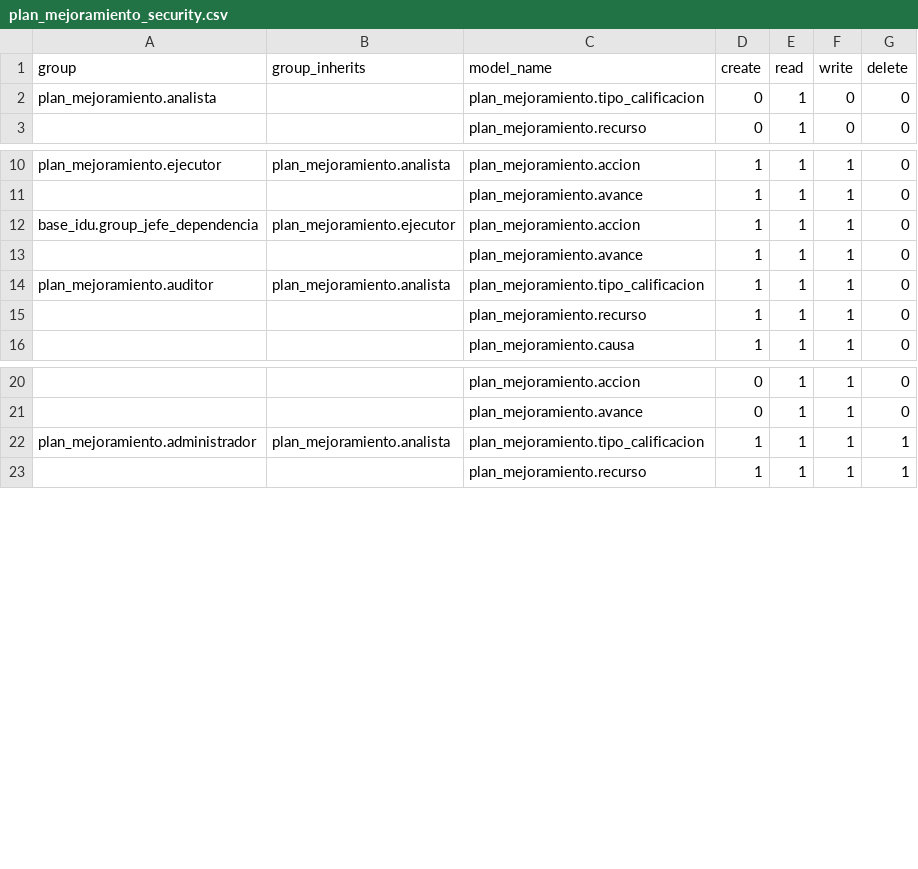
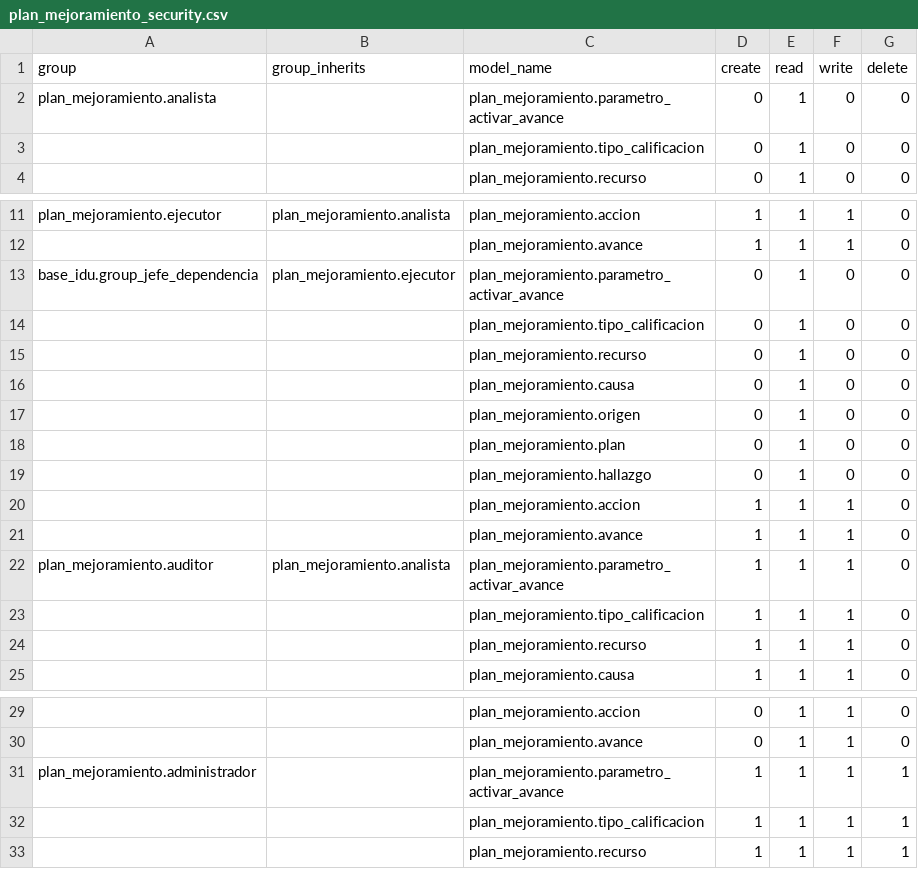
Before and after one commit to jjvargass/mspi-software, a CSV file: src/plan_mejoramiento/data/template/plan_mejoramiento_security.csv, drawn as a sheet; only a part is shown, gaps mark what is left out.

```diff
--- a/src/plan_mejoramiento/data/template/plan_mejoramiento_security.csv
+++ b/src/plan_mejoramiento/data/template/plan_mejoramiento_security.csv
@@ -1,3 +1,4 @@
 group,group_inherits,model_name,create,read,write,delete
-plan_mejoramiento.analista,,plan_mejoramiento.tipo_calificacion,0,1,0,0
+plan_mejoramiento.analista,,plan_mejoramiento.parametro_activar_avance,0,1,0,0
+,,plan_mejoramiento.tipo_calificacion,0,1,0,0
 ,,plan_mejoramiento.recurso,0,1,0,0
@@ -11,5 +12,13 @@ plan_mejoramiento.ejecutor,plan_mejoramiento.analista,plan_mejoramiento.accion,1
 ,,plan_mejoramiento.avance,1,1,1,0
-base_idu.group_jefe_dependencia,plan_mejoramiento.ejecutor,plan_mejoramiento.accion,1,1,1,0
+base_idu.group_jefe_dependencia,plan_mejoramiento.ejecutor,plan_mejoramiento.parametro_activar_avance,0,1,0,0
+,,plan_mejoramiento.tipo_calificacion,0,1,0,0
+,,plan_mejoramiento.recurso,0,1,0,0
+,,plan_mejoramiento.causa,0,1,0,0
+,,plan_mejoramiento.origen,0,1,0,0
+,,plan_mejoramiento.plan,0,1,0,0
+,,plan_mejoramiento.hallazgo,0,1,0,0
+,,plan_mejoramiento.accion,1,1,1,0
 ,,plan_mejoramiento.avance,1,1,1,0
-plan_mejoramiento.auditor,plan_mejoramiento.analista,plan_mejoramiento.tipo_calificacion,1,1,1,0
+plan_mejoramiento.auditor,plan_mejoramiento.analista,plan_mejoramiento.parametro_activar_avance,1,1,1,0
+,,plan_mejoramiento.tipo_calificacion,1,1,1,0
 ,,plan_mejoramiento.recurso,1,1,1,0
@@ -21,3 +30,4 @@ plan_mejoramiento.auditor,plan_mejoramiento.analista,plan_mejoramiento.tipo_cali
 ,,plan_mejoramiento.avance,0,1,1,0
-plan_mejoramiento.administrador,plan_mejoramiento.analista,plan_mejoramiento.tipo_calificacion,1,1,1,1
+plan_mejoramiento.administrador,,plan_mejoramiento.parametro_activar_avance,1,1,1,1
+,,plan_mejoramiento.tipo_calificacion,1,1,1,1
 ,,plan_mejoramiento.recurso,1,1,1,1
```
Also changed, not shown: src/plan_mejoramiento/data/template/plan_mejoramiento.csv.
